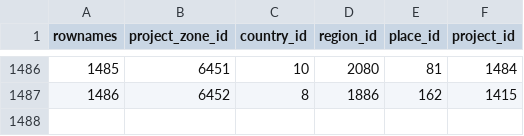
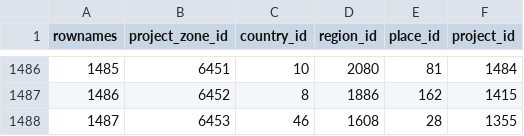
Before and after one commit to s-balandine/typology-dump, a CSV file: data/project_zones.csv, drawn as a sheet; only a part is shown, gaps mark what is left out.

```diff
--- a/data/project_zones.csv
+++ b/data/project_zones.csv
@@ -1487 +1487,2 @@ rownames,project_zone_id,country_id,region_id,place_id,project_id
 1486,6452,8,1886,162,1415
+1487,6453,46,1608,28,1355
```
Also changed, not shown: data/projects.csv, data/projects__centers.csv, 2 other files.
